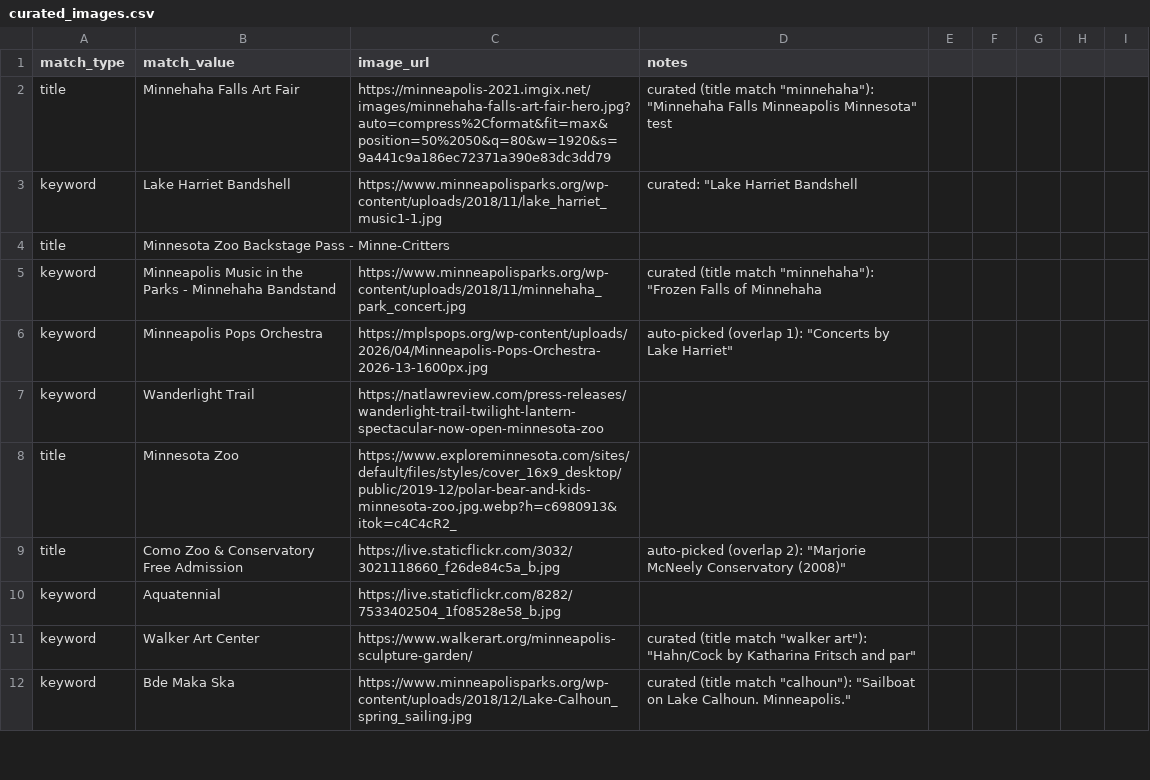
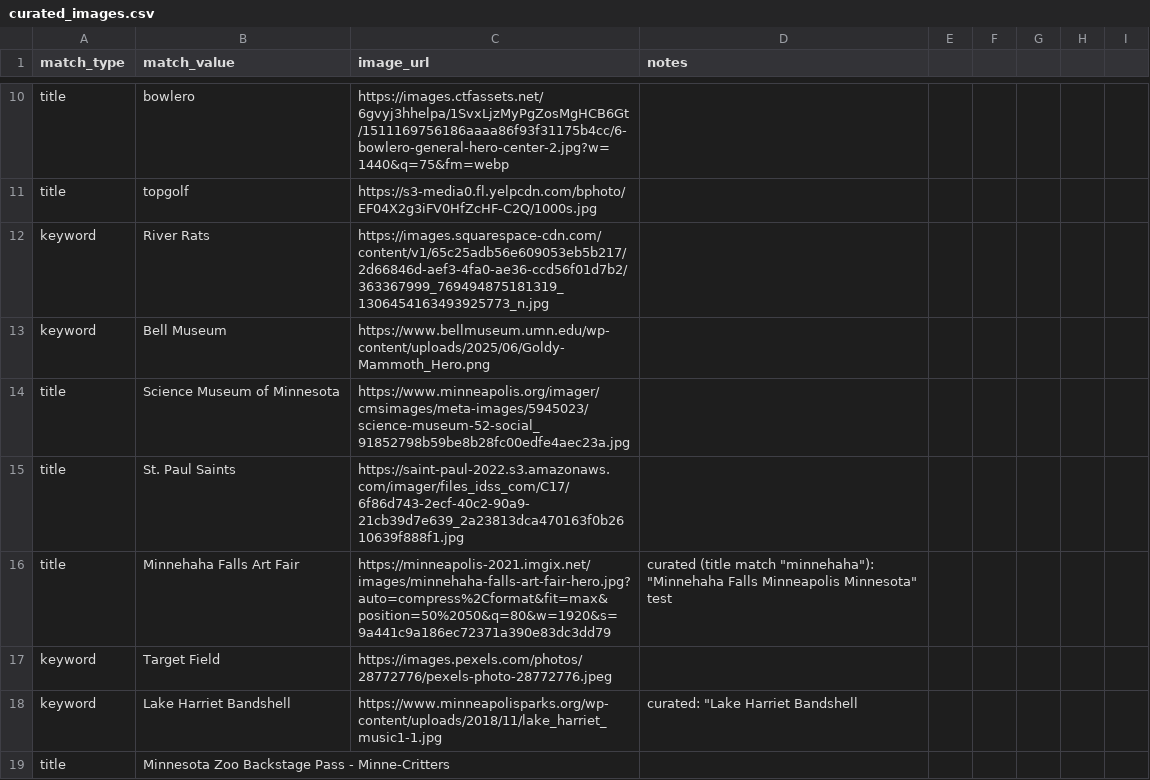
Before and after one commit to avlhohn/msp-family-feed, a CSV file: curated_images.csv, drawn as a sheet; only a part is shown, gaps mark what is left out; the shorter side is filled out with more unchanged rows; the diff covers the shown part only.

Commit message:
Update curated_images.csv

```diff
--- a/curated_images.csv
+++ b/curated_images.csv
@@ -2,2 +10,9 @@ match_type,match_value,image_url,notes
+title,bowlero,https://images.ctfassets.net/6gvyj3hhelpa/1SvxLjzMyPgZosMgHCB6Gt/1511169756186aaaa86f93f31175b4cc/6-bowlero-general-hero-center-2.jpg?w=1440&q=75&fm=webp
+title,topgolf,https://s3-media0.fl.yelpcdn.com/bphoto/EF04X2g3iFV0HfZcHF-C2Q/1000s.jpg
+keyword,River Rats,https://images.squarespace-cdn.com/content/v1/65c25adb56e609053eb5b217/2d66846d-aef3-4fa0-ae36-ccd56f01d7b2/363367999_769494875181319_1306454163493925773_n.jpg
+keyword,Bell Museum,https://www.bellmuseum.umn.edu/wp-content/uploads/2025/06/Goldy-Mammoth_Hero.png
+title,Science Museum of Minnesota,https://www.minneapolis.org/imager/cmsimages/meta-images/5945023/science-museum-52-social_91852798b59be8b28fc00edfe4aec23a.jpg
+title,St. Paul Saints,https://saint-paul-2022.s3.amazonaws.com/imager/files_idss_com/C17/6f86d743-2ecf-40c2-90a9-21cb39d7e639_2a23813dca470163f0b2610639f888f1.jpg
 title,Minnehaha Falls Art Fair,https://minneapolis-2021.imgix.net/images/minnehaha-falls-art-fair-hero.jpg?auto=compress%2Cformat&fit=max&position=50%2050&q=80&w=1920&s=9a441c9a186ec72371a390e83dc3dd79,"curated (title match ""minnehaha""): ""Minnehaha Falls Minneapolis Minnesota"" test"
+keyword,Target Field, https://images.pexels.com/photos/28772776/pexels-photo-28772776.jpeg
 keyword,Lake Harriet Bandshell,https://www.minneapolisparks.org/wp-content/uploads/2018/11/lake_harriet_music1-1.jpg,"curated: ""Lake Harriet Bandshell"
```
Also changed, not shown: 30 added rows and 2 edited cells elsewhere in this file.
